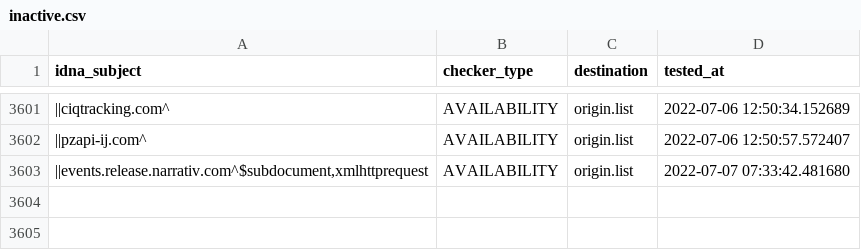
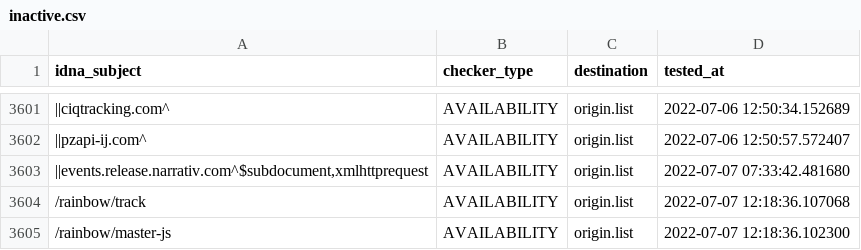
Before and after one commit to dead-hosts/easyprivacy_web_easylist.to, a CSV file: .pyfunceble/inactive.csv, drawn as a sheet; only a part is shown, gaps mark what is left out; the diff names each change by its address in the sheet, - before the commit and + after, or states it on an @@ line.

```diff
--- a/.pyfunceble/inactive.csv
+++ b/.pyfunceble/inactive.csv
+row 3604: /rainbow/track | AVAILABILITY | origin.list | 2022-07-07 12:18:36.107068
+row 3605: /rainbow/master-js | AVAILABILITY | origin.list | 2022-07-07 12:18:36.102300
```
Also changed, not shown: 6 other files.
